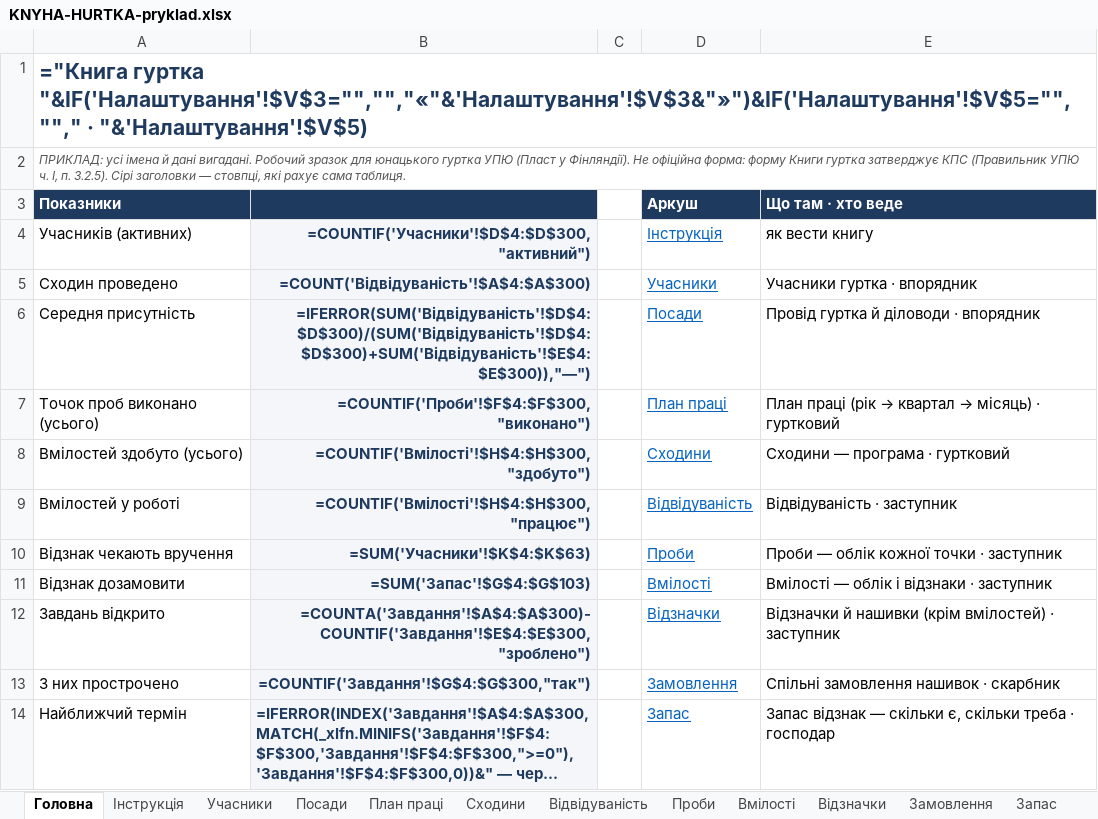
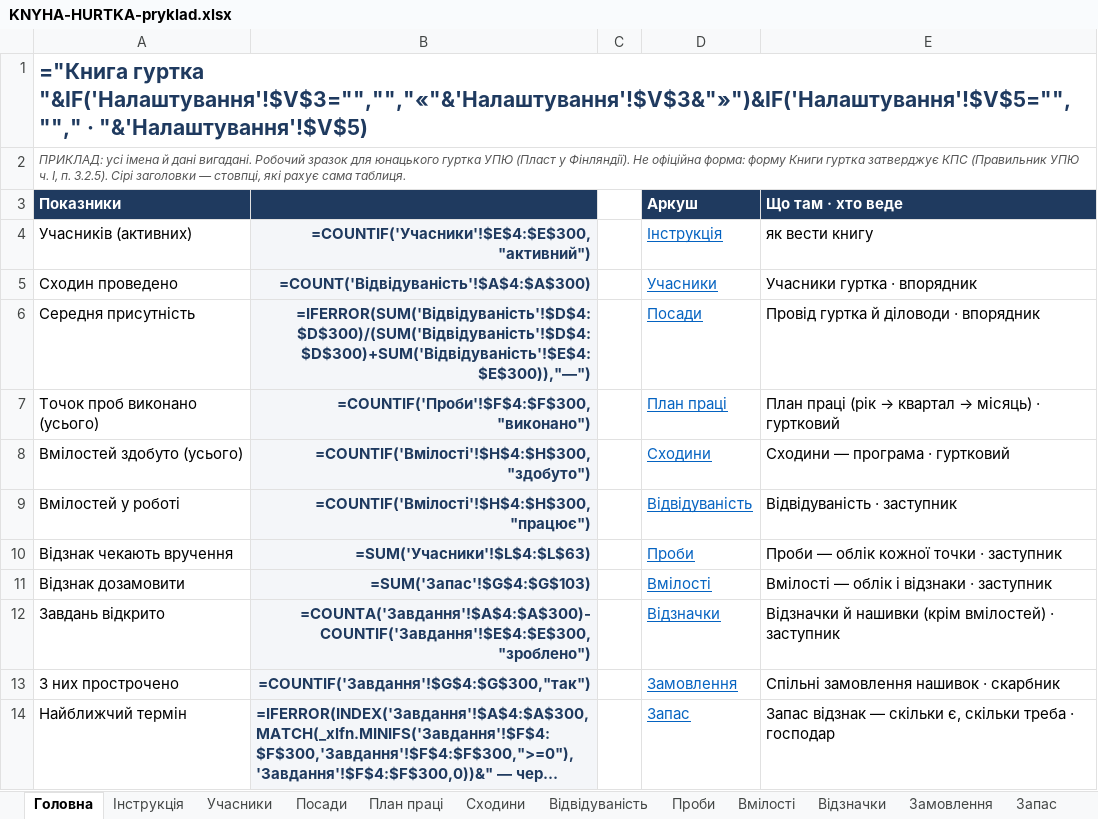
Before and after one commit to gutirky-fi/gutirky-fi.github.io, an Excel workbook: _robota/dokumenty/etap2/KNYHA-HURTKA-pryklad.xlsx, sheet Головна, drawn as a sheet; only a part is shown; long unchanged cells end in …; values as stored, in another font and other column widths than the file's, no borders; formulas without a stored value are shown as written; conditional formats not drawn; the diff names each change by its address in the sheet, - before the commit and + after, or states it on an @@ line.

```diff
--- a/_robota/dokumenty/etap2/KNYHA-HURTKA-pryklad.xlsx (sheet Головна)
+++ b/_robota/dokumenty/etap2/KNYHA-HURTKA-pryklad.xlsx (sheet Головна)
-B4: =COUNTIF('Учасники'!$D$4:$D$300,"активний")
+B4: =COUNTIF('Учасники'!$E$4:$E$300,"активний")
-B10: =SUM('Учасники'!$K$4:$K$63)
+B10: =SUM('Учасники'!$L$4:$L$63)
```
Also changed, not shown: sheet Учасники, sheet Історія учасників, sheet Інструкція, _robota/dokumenty/etap2/KNYHA-HURTKA-shablon.xlsx, 6 other files.
